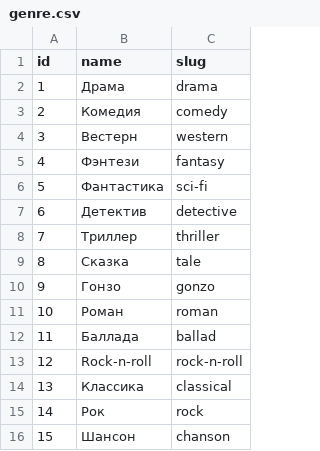
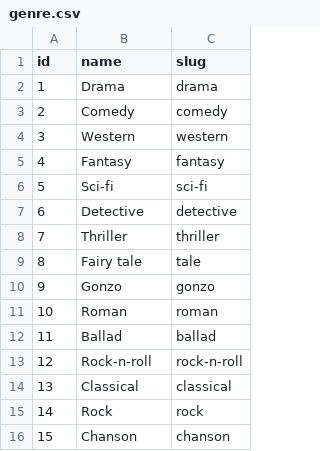
Before and after one commit to Alehmas/api_yamdb, a CSV file: api_yamdb/static/data/genre.csv, drawn as a sheet.

```diff
--- a/api_yamdb/static/data/genre.csv
+++ b/api_yamdb/static/data/genre.csv
@@ -1,16 +1,16 @@
 id,name,slug
-1,Драма,drama
-2,Комедия,comedy
-3,Вестерн,western
-4,Фэнтези,fantasy
-5,Фантастика,sci-fi
-6,Детектив,detective
-7,Триллер,thriller
-8,Сказка,tale
-9,Гонзо,gonzo
-10,Роман,roman
-11,Баллада,ballad
+1,Drama,drama
+2,Comedy,comedy
+3,Western,western
+4,Fantasy,fantasy
+5,Sci-fi,sci-fi
+6,Detective,detective
+7,Thriller,thriller
+8,Fairy tale,tale
+9,Gonzo,gonzo
+10,Roman,roman
+11,Ballad,ballad
 12,Rock-n-roll,rock-n-roll
-13,Классика,classical
-14,Рок,rock
-15,Шансон,chanson
+13,Classical,classical
+14,Rock,rock
+15,Chanson,chanson
```
Also changed, not shown: 8 other files.
